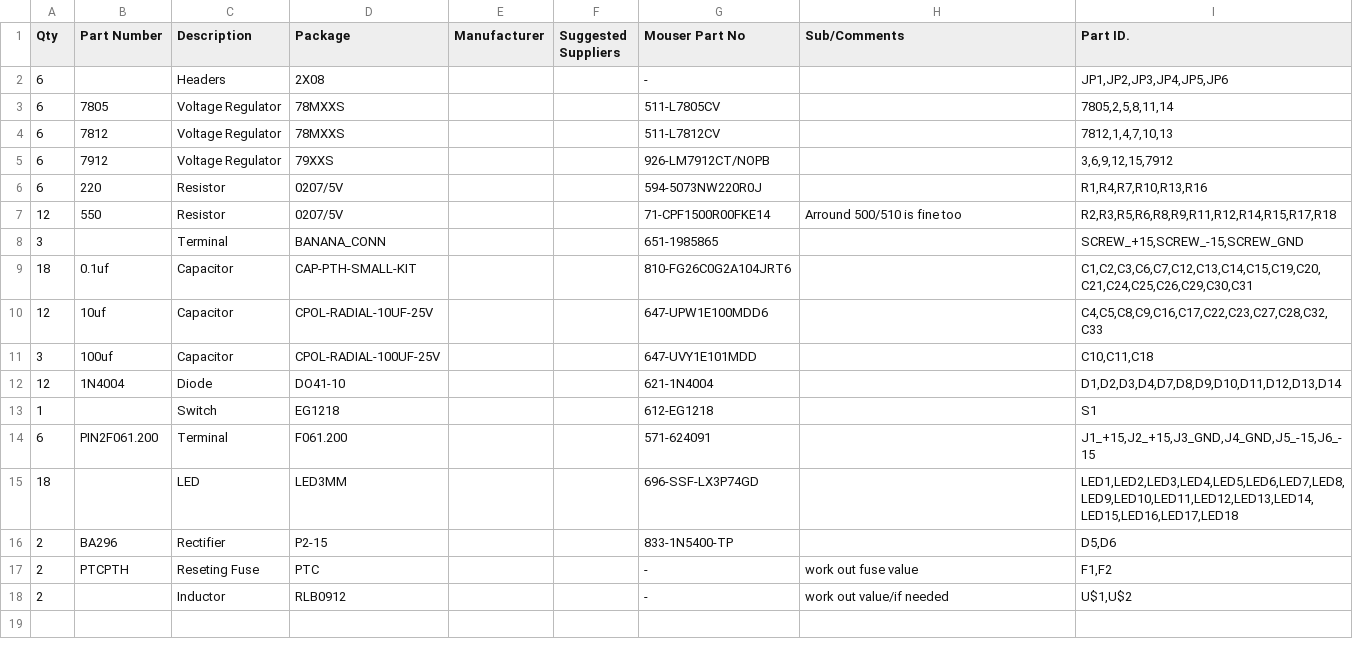
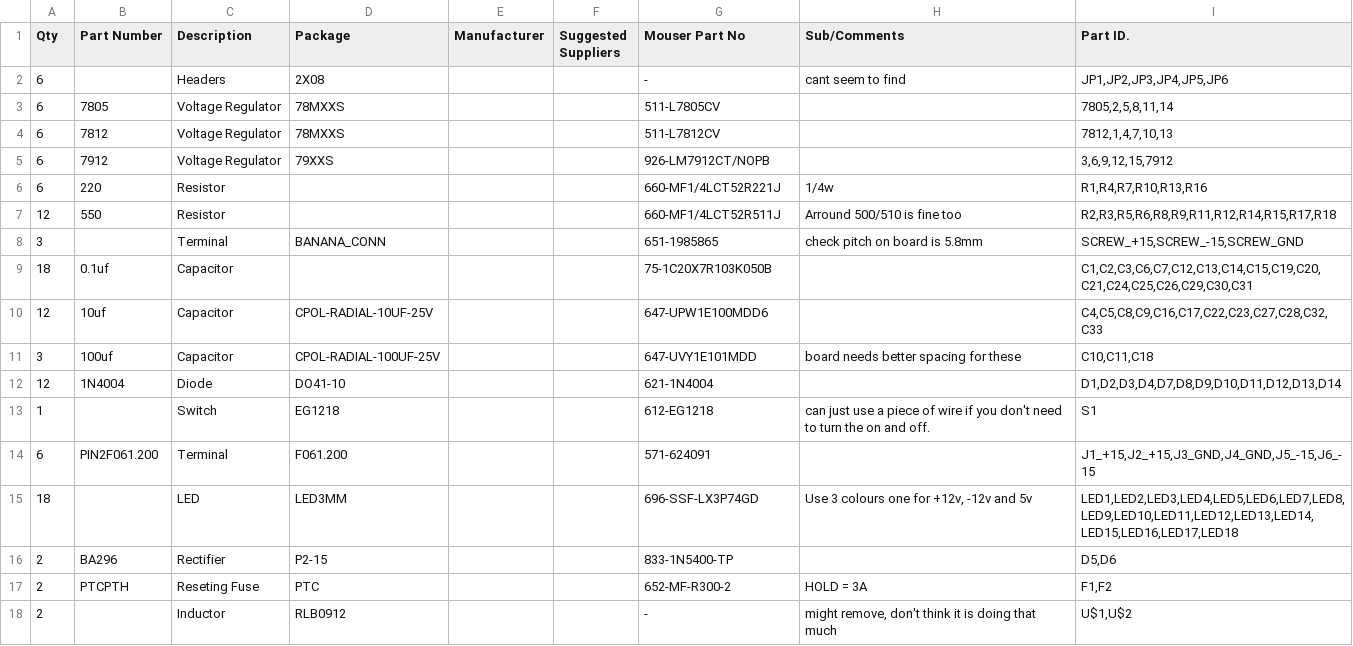
Before and after one commit to GitBruno/Open-Source-Lonely-Roads, a CSV file: Design Files/V4 files/BOM v4.csv, drawn as a sheet; the diff names each change by its address in the sheet, - before the commit and + after, or states it on an @@ line.

Commit message:
updated Bom

```diff
--- a/Design Files/V4 files/BOM v4.csv
+++ b/Design Files/V4 files/BOM v4.csv
-H2 (Sub/Comments): (empty)
+H2 (Sub/Comments): cant seem to find
-D6:D7 (Package): 0207/5V
+D6:D7 (Package): (empty)
-G6 (Mouser Part No): 594-5073NW220R0J
+G6 (Mouser Part No): 660-MF1/4LCT52R221J
-H6 (Sub/Comments): (empty)
+H6 (Sub/Comments): 1/4w
-G7 (Mouser Part No): 71-CPF1500R00FKE14
+G7 (Mouser Part No): 660-MF1/4LCT52R511J
-H8 (Sub/Comments): (empty)
+H8 (Sub/Comments): check pitch on board is 5.8mm
-D9 (Package): CAP-PTH-SMALL-KIT
+D9 (Package): (empty)
-G9 (Mouser Part No): 810-FG26C0G2A104JRT6
+G9 (Mouser Part No): 75-1C20X7R103K050B
-H11 (Sub/Comments): (empty)
+H11 (Sub/Comments): board needs better spacing for these
-H13 (Sub/Comments): (empty)
+H13 (Sub/Comments): can just use a piece of wire if you don't need to turn the on and off.
-H15 (Sub/Comments): (empty)
+H15 (Sub/Comments): Use 3 colours one for +12v, -12v and 5v
-G17 (Mouser Part No): -
+G17 (Mouser Part No): 652-MF-R300-2
-H17 (Sub/Comments): work out fuse value
+H17 (Sub/Comments): HOLD = 3A
-H18 (Sub/Comments): work out value/if needed
+H18 (Sub/Comments): might remove, don't think it is doing that much
```
